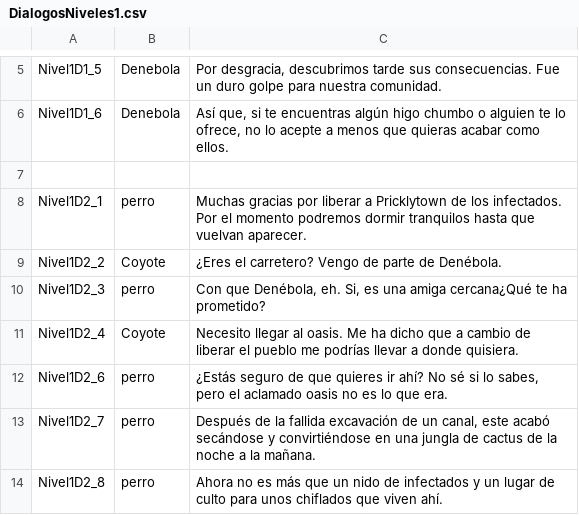
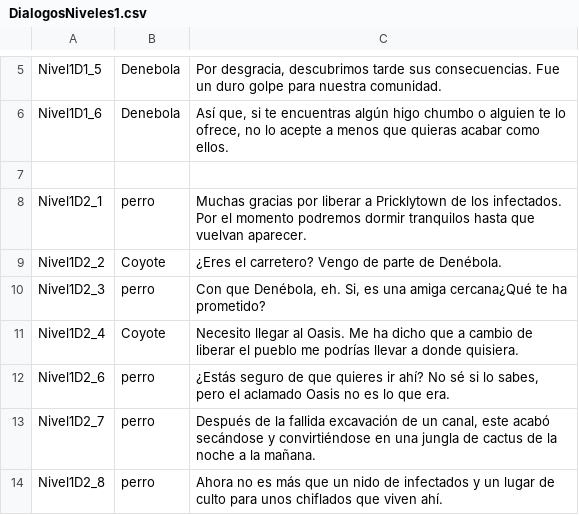
Before and after one commit to TheBigBoneTeam/Proyecto_Coyote, a CSV file: ProyectoCoyote/Assets/Resources/DialogueNPC/DialogosNiveles1.csv, drawn as a sheet; only a part is shown, gaps mark what is left out.

```diff
--- a/ProyectoCoyote/Assets/Resources/DialogueNPC/DialogosNiveles1.csv
+++ b/ProyectoCoyote/Assets/Resources/DialogueNPC/DialogosNiveles1.csv
@@ -10,4 +10,4 @@ Nivel1D2_2;Coyote;¿Eres el carretero? Vengo de parte de Denébola.
 Nivel1D2_3;perro;Con que Denébola, eh. Si, es una amiga cercana¿Qué te ha prometido?
-Nivel1D2_4;Coyote;Necesito llegar al oasis. Me ha dicho que a cambio de liberar el pueblo me podrías llevar a donde quisiera.
-Nivel1D2_6;perro;¿Estás seguro de que quieres ir ahí? No sé si lo sabes, pero el aclamado oasis no es lo que era.
+Nivel1D2_4;Coyote;Necesito llegar al Oasis. Me ha dicho que a cambio de liberar el pueblo me podrías llevar a donde quisiera.
+Nivel1D2_6;perro;¿Estás seguro de que quieres ir ahí? No sé si lo sabes, pero el aclamado Oasis no es lo que era.
 Nivel1D2_7;perro;Después de la fallida excavación de un canal, este acabó secándose y convirtiéndose en una jungla de cactus de la noche a la mañana.
```
Also changed, not shown: 11 other files.
